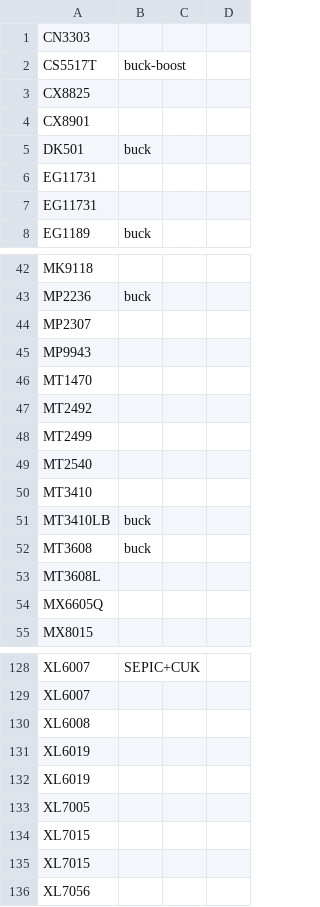
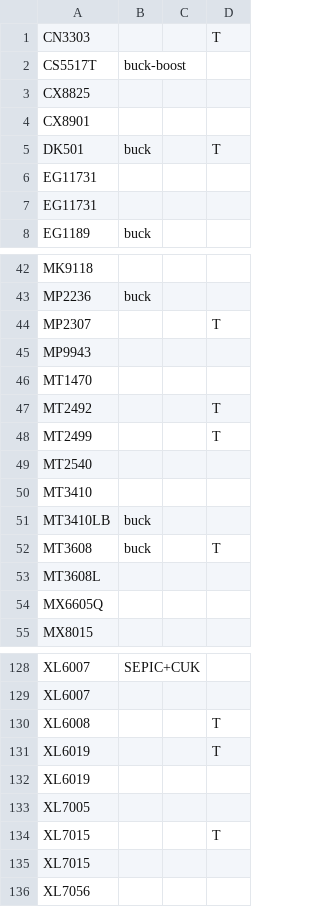
Before and after one commit to lessthan00/mynote, a CSV file: 电源模块.csv, drawn as a sheet; only a part is shown, gaps mark what is left out; the diff covers the shown part only.

Commit message:
Update 电源模块.csv

```diff
--- a/电源模块.csv
+++ b/电源模块.csv
@@ -1 +1 @@
-CN3303,,
+CN3303,,,T
@@ -5 +5 @@ CX8901, ,
-DK501, buck,
+DK501, buck,,T
@@ -44 +44 @@ MP2236, buck,
-MP2307, ,
+MP2307, ,,T
@@ -47,2 +47,2 @@ MT1470,,
-MT2492,,
-MT2499,,
+MT2492,,,T
+MT2499,,,T
@@ -52 +52 @@ MT3410LB, buck,
-MT3608, buck,
+MT3608, buck,,T
@@ -130,2 +130,2 @@ XL6007, ,
-XL6008,,
-XL6019,,
+XL6008,,,T
+XL6019,,,T
@@ -134 +134 @@ XL7005,,
-XL7015, ,
+XL7015, ,,T
```
Also changed, not shown: 4 edited cells elsewhere in this file.
